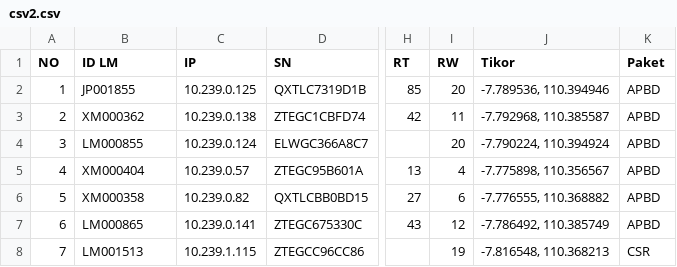
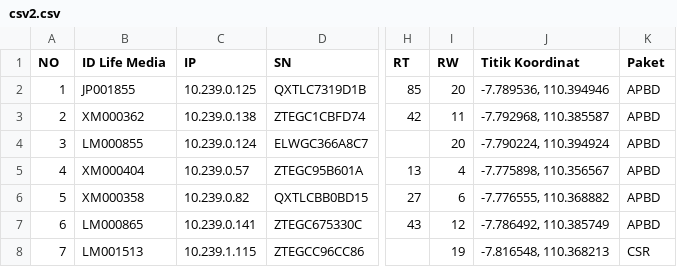
Before and after one commit to fajar-setia/Dashboard-Wifi, a CSV file: public/storage/csv2.csv, drawn as a sheet; only a part is shown, gaps mark what is left out; the diff names each change by its address in the sheet, - before the commit and + after, or states it on an @@ line.

```diff
--- a/public/storage/csv2.csv
+++ b/public/storage/csv2.csv
-B1: ID LM
+B1: ID Life Media
-J1: Tikor
+J1: Titik Koordinat
```
Also changed, not shown: 5 other files.
